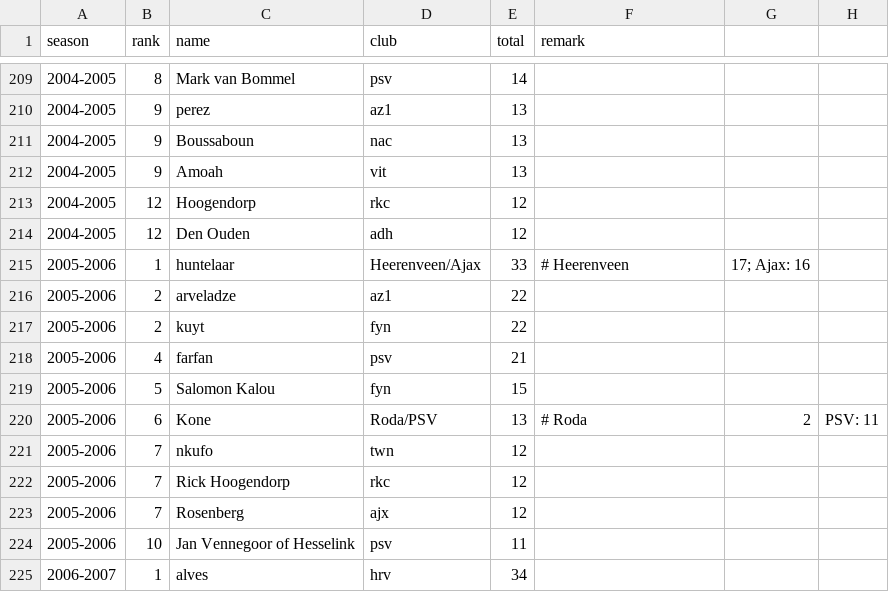
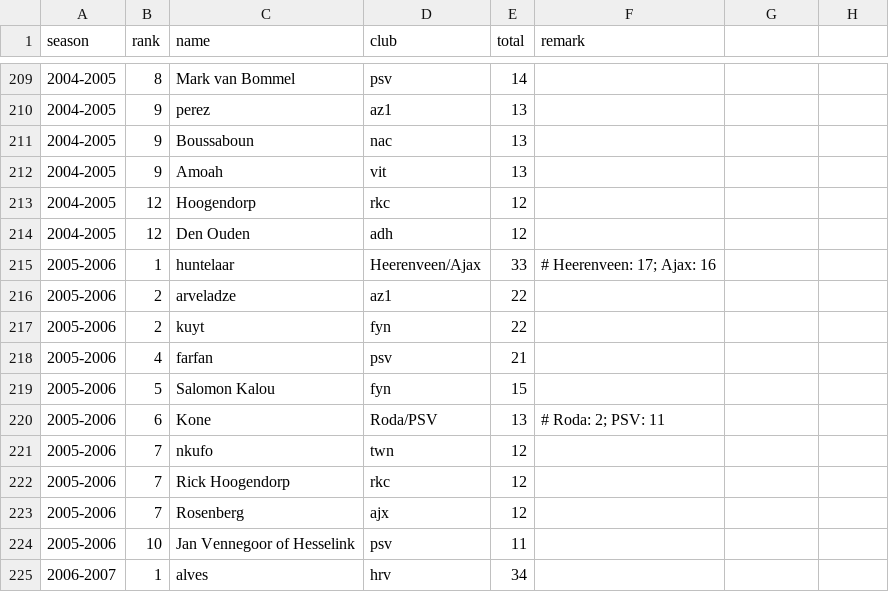
Before and after one commit to epsig/shob, a CSV file: data/sport/eredivisie/topscorers_eredivisie.csv, drawn as a sheet; only a part is shown, gaps mark what is left out.

```diff
--- a/data/sport/eredivisie/topscorers_eredivisie.csv
+++ b/data/sport/eredivisie/topscorers_eredivisie.csv
@@ -214,3 +214,3 @@ season,rank,name,club,total,remark
 2004-2005,12, Den Ouden, adh, 12,
-2005-2006, 1, huntelaar, Heerenveen/Ajax, 33, # Heerenveen, 17; Ajax: 16
+2005-2006, 1, huntelaar, Heerenveen/Ajax, 33, # Heerenveen: 17; Ajax: 16
 2005-2006, 2, arveladze, az1, 22,
@@ -219,3 +219,3 @@ season,rank,name,club,total,remark
 2005-2006, 5, Salomon Kalou, fyn, 15,
-2005-2006, 6, Kone, Roda/PSV, 13, # Roda, 2, PSV: 11
+2005-2006, 6, Kone, Roda/PSV, 13, # Roda: 2; PSV: 11
 2005-2006, 7, nkufo, twn, 12,
```
Also changed, not shown: data/sport/schaatsen/schaatsersD.csv.
